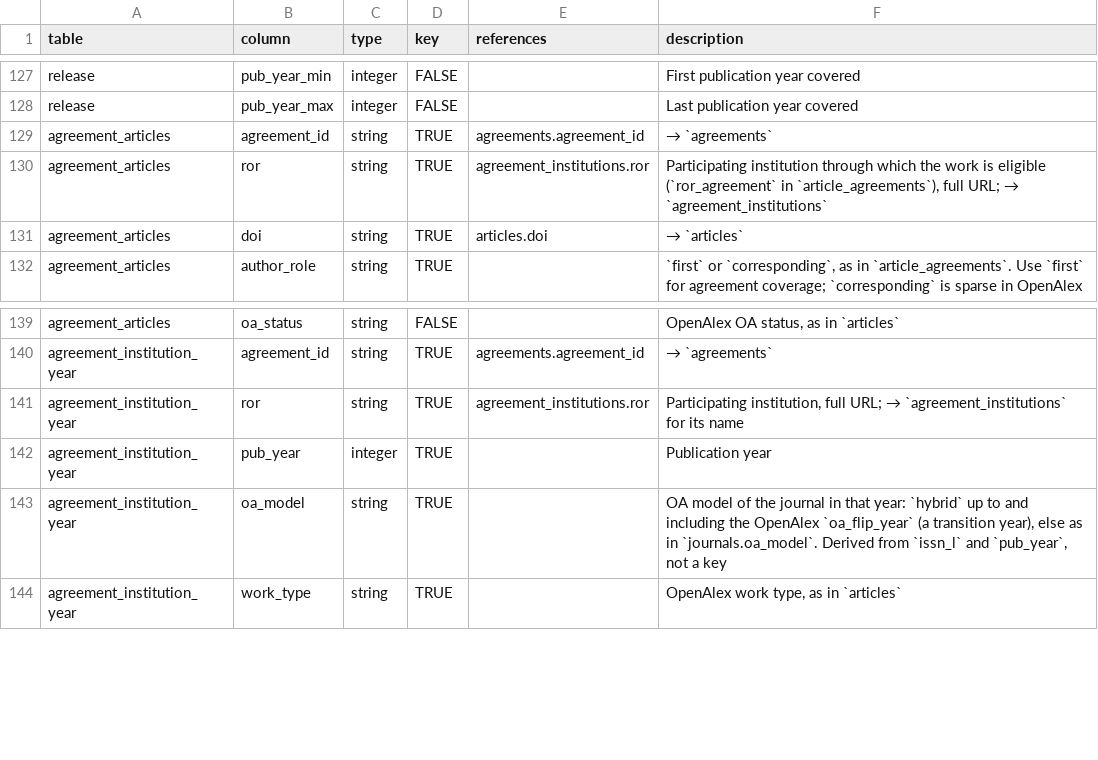
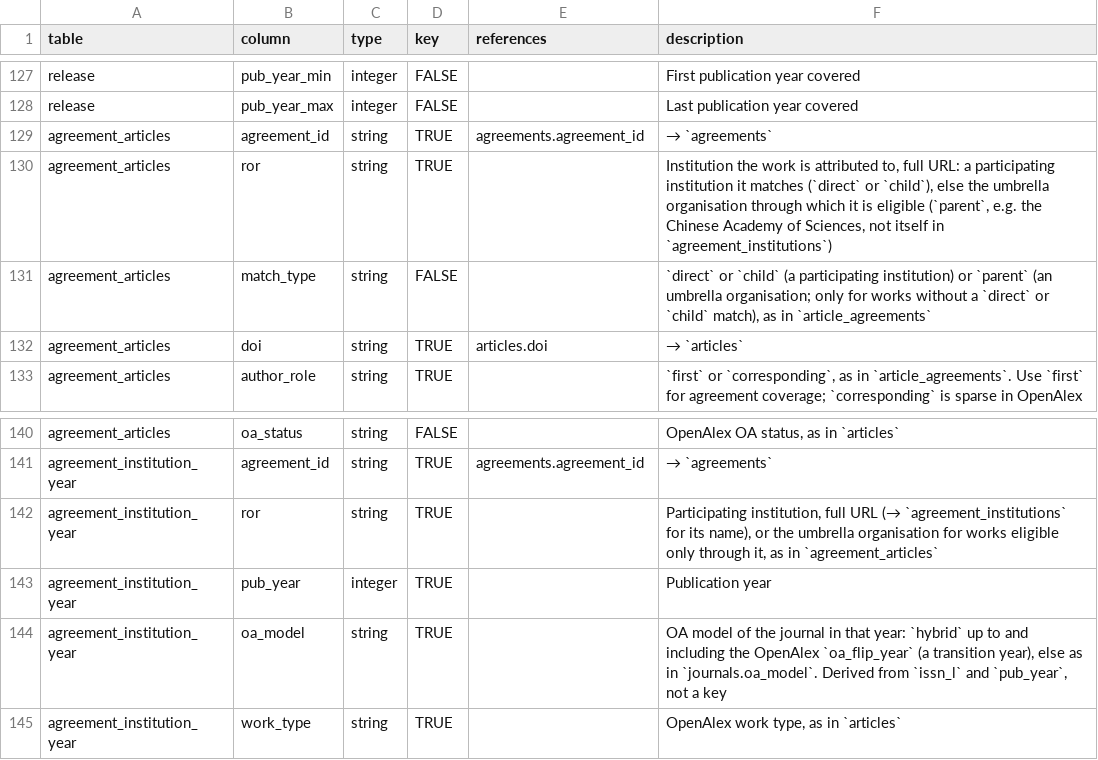
Before and after one commit to njahn82/jn_analytics, a CSV file: inst/schema/columns.csv, drawn as a sheet; only a part is shown, gaps mark what is left out.

```diff
--- a/inst/schema/columns.csv
+++ b/inst/schema/columns.csv
@@ -129,3 +129,4 @@ release,pub_year_max,integer,FALSE,,Last publication year covered
 agreement_articles,agreement_id,string,TRUE,agreements.agreement_id,→ `agreements`
-agreement_articles,ror,string,TRUE,agreement_institutions.ror,"Participating institution through which the work is eligible (`ror_agreement` in `article_agreements`), full URL; → `agreement_institutions`"
+agreement_articles,ror,string,TRUE,,"Institution the work is attributed to, full URL: a participating institution it matches (`direct` or `child`), else the umbrella organisation through which it is eligible (`parent`, e.g. the Chinese Academy of Sciences, not itself in `agreement_institutions`)"
+agreement_articles,match_type,string,FALSE,,"`direct` or `child` (a participating institution) or `parent` (an umbrella organisation; only for works without a `direct` or `child` match), as in `article_agreements`"
 agreement_articles,doi,string,TRUE,articles.doi,→ `articles`
@@ -140,3 +141,3 @@ agreement_articles,oa_status,string,FALSE,,"OpenAlex OA status, as in `articles`
 agreement_institution_year,agreement_id,string,TRUE,agreements.agreement_id,→ `agreements`
-agreement_institution_year,ror,string,TRUE,agreement_institutions.ror,"Participating institution, full URL; → `agreement_institutions` for its name"
+agreement_institution_year,ror,string,TRUE,,"Participating institution, full URL (→ `agreement_institutions` for its name), or the umbrella organisation for works eligible only through it, as in `agreement_articles`"
 agreement_institution_year,pub_year,integer,TRUE,,Publication year
```
Also changed, not shown: 5 other files.
